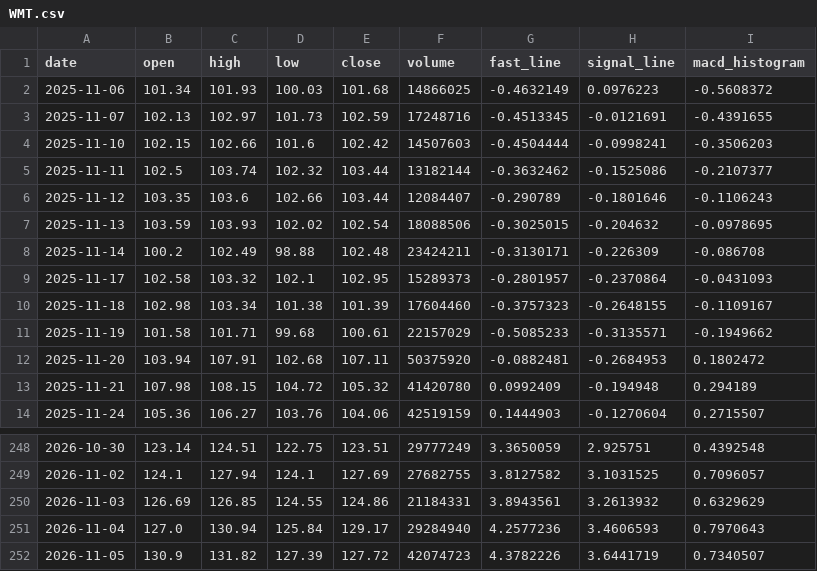
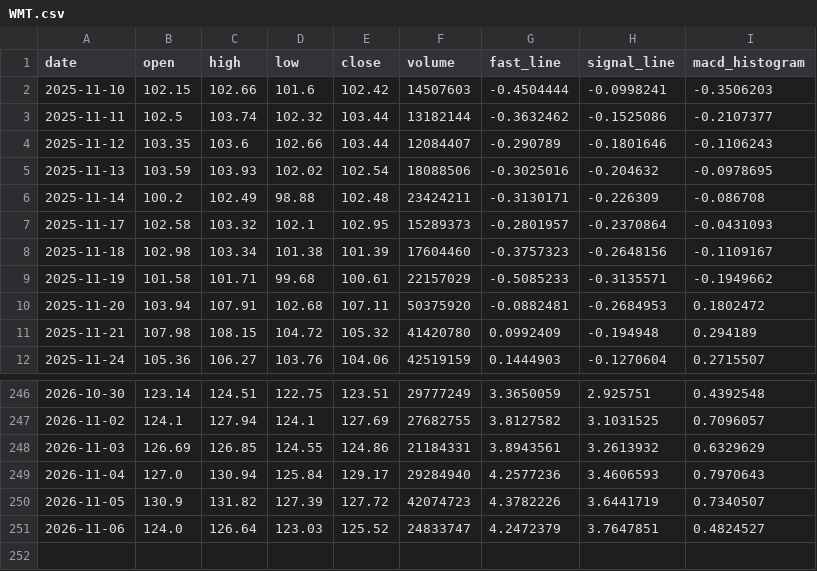
Before and after one commit to tylerstone835/Fortune_5, a CSV file: Assets/Data/Daily/WMT.csv, drawn as a sheet; only a part is shown, gaps mark what is left out.

Commit message:
ETL Data Update - 2026-11-09

```diff
--- a/Assets/Data/Daily/WMT.csv
+++ b/Assets/Data/Daily/WMT.csv
@@ -1,4 +1,2 @@
 date,open,high,low,close,volume,fast_line,signal_line,macd_histogram
-2025-11-06,101.34,101.93,100.03,101.68,14866025,-0.4632149,0.0976223,-0.5608372
-2025-11-07,102.13,102.97,101.73,102.59,17248716,-0.4513345,-0.0121691,-0.4391655
 2025-11-10,102.15,102.66,101.6,102.42,14507603,-0.4504444,-0.0998241,-0.3506203
@@ -6,6 +4,6 @@ date,open,high,low,close,volume,fast_line,signal_line,macd_histogram
 2025-11-12,103.35,103.6,102.66,103.44,12084407,-0.290789,-0.1801646,-0.1106243
-2025-11-13,103.59,103.93,102.02,102.54,18088506,-0.3025015,-0.204632,-0.0978695
+2025-11-13,103.59,103.93,102.02,102.54,18088506,-0.3025016,-0.204632,-0.0978695
 2025-11-14,100.2,102.49,98.88,102.48,23424211,-0.3130171,-0.226309,-0.086708
 2025-11-17,102.58,103.32,102.1,102.95,15289373,-0.2801957,-0.2370864,-0.0431093
-2025-11-18,102.98,103.34,101.38,101.39,17604460,-0.3757323,-0.2648155,-0.1109167
+2025-11-18,102.98,103.34,101.38,101.39,17604460,-0.3757323,-0.2648156,-0.1109167
 2025-11-19,101.58,101.71,99.68,100.61,22157029,-0.5085233,-0.3135571,-0.1949662
@@ -252 +250,2 @@ date,open,high,low,close,volume,fast_line,signal_line,macd_histogram
 2026-11-05,130.9,131.82,127.39,127.72,42074723,4.3782226,3.6441719,0.7340507
+2026-11-06,124.0,126.64,123.03,125.52,24833747,4.2472379,3.7647851,0.4824527
```
Also changed, not shown: Assets/Data/Daily/AMZN.csv, Assets/Data/Daily/UNH.csv, 7 other files.
